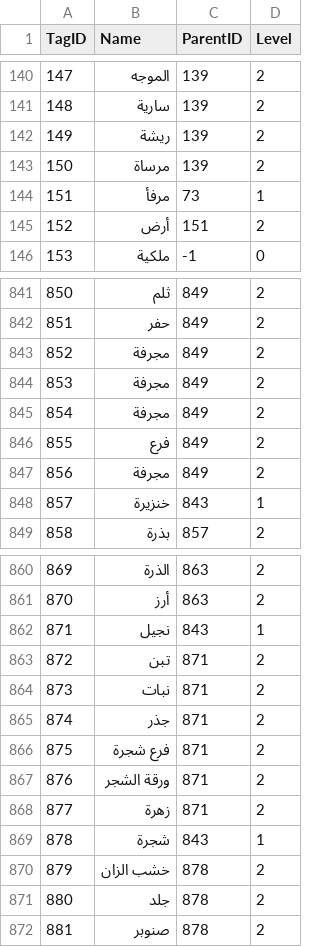
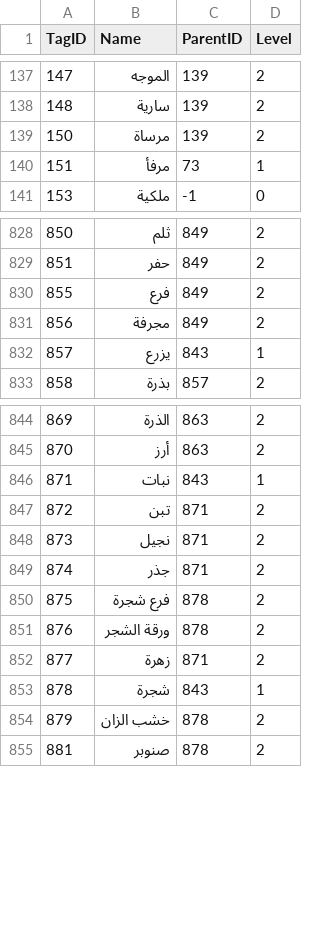
Before and after one commit to OsamaHriri/WTCAP, a CSV file: server/term_labeling/scripts/dataset.csv, drawn as a sheet; only a part is shown, gaps mark what is left out; removed rows and columns are numbered as before the commit, all else as after; the diff covers the shown part only; the diff names each change by its address in the sheet, - before the commit and + after, or states it on an @@ line.

```diff
--- a/server/term_labeling/scripts/dataset.csv
+++ b/server/term_labeling/scripts/dataset.csv
-row 142: 149 | ريشة | 139 | 2
-row 145: 152 | أرض | 151 | 2
-row 843: 852 | مجرفة | 849 | 2
-row 844: 853 | مجرفة | 849 | 2
-row 845: 854 | مجرفة | 849 | 2
-B832 (Name): خنزيرة
+B832 (Name): يزرع
-B846 (Name): نجيل
+B846 (Name): نبات
-B848 (Name): نبات
+B848 (Name): نجيل
-C850:C851 (ParentID): 871
+C850:C851 (ParentID): 878
-row 871: 880 | جلد | 878 | 2
```
Also changed, not shown: 14 removed rows, 11 edited cells and row numbers in column A elsewhere in this file, 4 other files.
